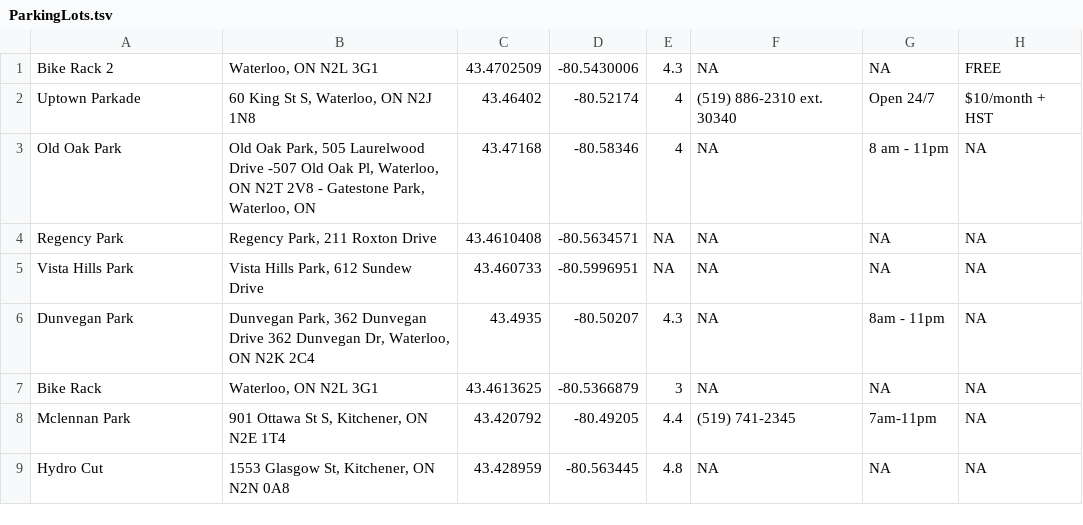
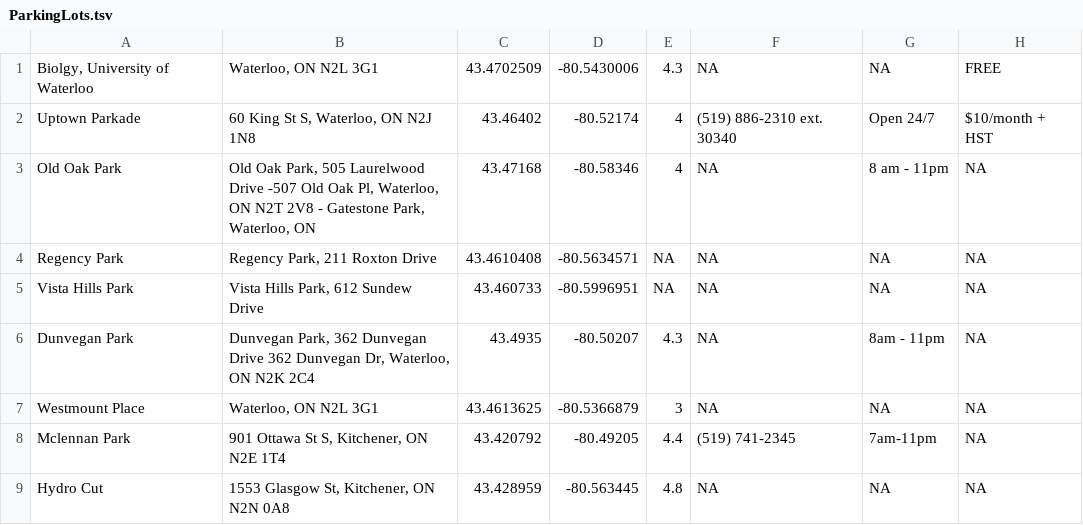
Before and after one commit to Demfier/biking-bliss, a TSV file: ParkingLots.tsv, drawn as a sheet; only a part is shown.

```diff
--- a/ParkingLots.tsv
+++ b/ParkingLots.tsv
@@ -1,2 +1,2 @@
-Bike Rack 2	Waterloo, ON N2L 3G1	43.4702509	-80.5430006	4.3	NA	NA	FREE
+Biolgy, University of Waterloo	Waterloo, ON N2L 3G1	43.4702509	-80.5430006	4.3	NA	NA	FREE
 Uptown Parkade	60 King St S, Waterloo, ON N2J 1N8	43.46402	-80.52174	4	(519) 886-2310 ext. 30340	Open 24/7	$10/month + HST
@@ -6,3 +6,3 @@ Vista Hills Park	Vista Hills Park, 612 Sundew Drive	43.460733	-80.5996951	NA	NA
 Dunvegan Park	Dunvegan Park, 362 Dunvegan Drive 362 Dunvegan Dr, Waterloo, ON N2K 2C4	43.4935	-80.50207	4.3	NA	8am - 11pm	NA
-Bike Rack	Waterloo, ON N2L 3G1	43.4613625	-80.5366879	3	NA	NA	NA
+Westmount Place	Waterloo, ON N2L 3G1	43.4613625	-80.5366879	3	NA	NA	NA
 Mclennan Park	901 Ottawa St S, Kitchener, ON N2E 1T4	43.420792	-80.49205	4.4	(519) 741-2345	7am-11pm	NA
```
Also changed, not shown: 2 other files.
